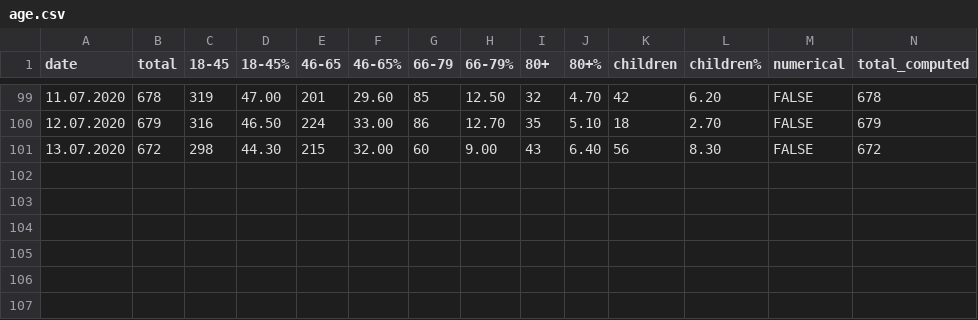
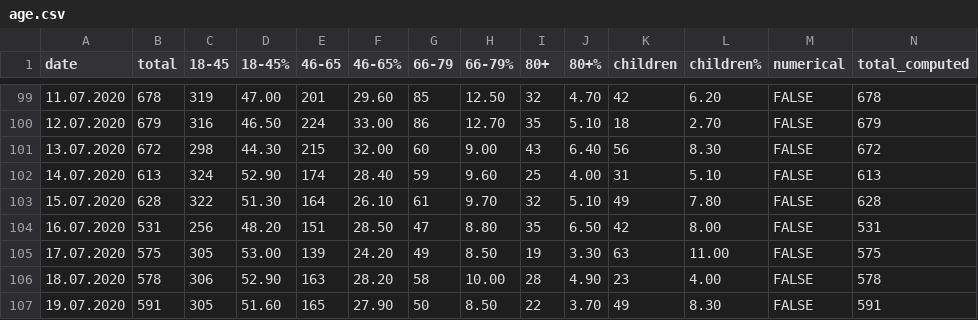
Before and after one commit to PhtRaveller/covid19-ru, a CSV file: data/moscow/age.csv, drawn as a sheet; only a part is shown, gaps mark what is left out.

Commit message:
Updated data - 19 July 2020.

```diff
--- a/data/moscow/age.csv
+++ b/data/moscow/age.csv
@@ -101 +101,7 @@ date,total,18-45,18-45%,46-65,46-65%,66-79,66-79%,80+,80+%,children,children%,nu
 13.07.2020,672,298,44.30,215,32.00,60,9.00,43,6.40,56,8.30,FALSE,672
+14.07.2020,613,324,52.90,174,28.40,59,9.60,25,4.00,31,5.10,FALSE,613
+15.07.2020,628,322,51.30,164,26.10,61,9.70,32,5.10,49,7.80,FALSE,628
+16.07.2020,531,256,48.20,151,28.50,47,8.80,35,6.50,42,8.00,FALSE,531
+17.07.2020,575,305,53.00,139,24.20,49,8.50,19,3.30,63,11.00,FALSE,575
+18.07.2020,578,306,52.90,163,28.20,58,10.00,28,4.90,23,4.00,FALSE,578
+19.07.2020,591,305,51.60,165,27.90,50,8.50,22,3.70,49,8.30,FALSE,591
```
Also changed, not shown: data/moscow/hospitals/gkb15.csv, data/moscow/hospitals/gkb40.csv, 7 other files.
